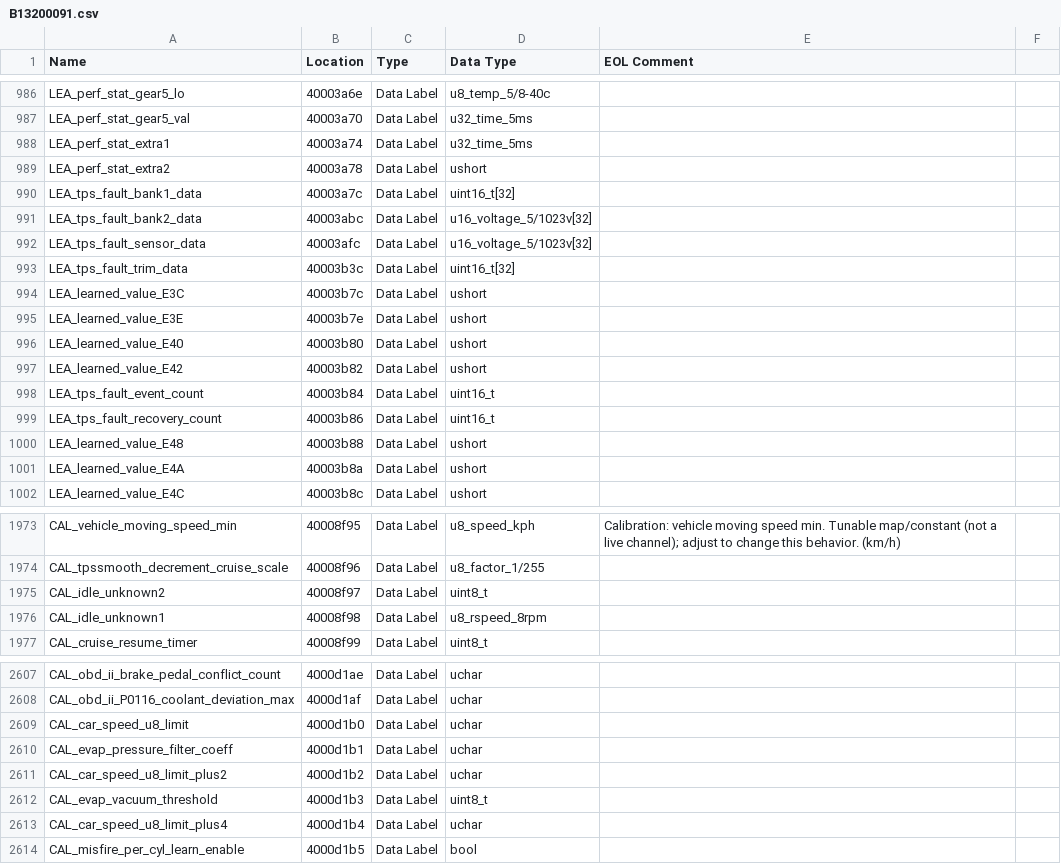
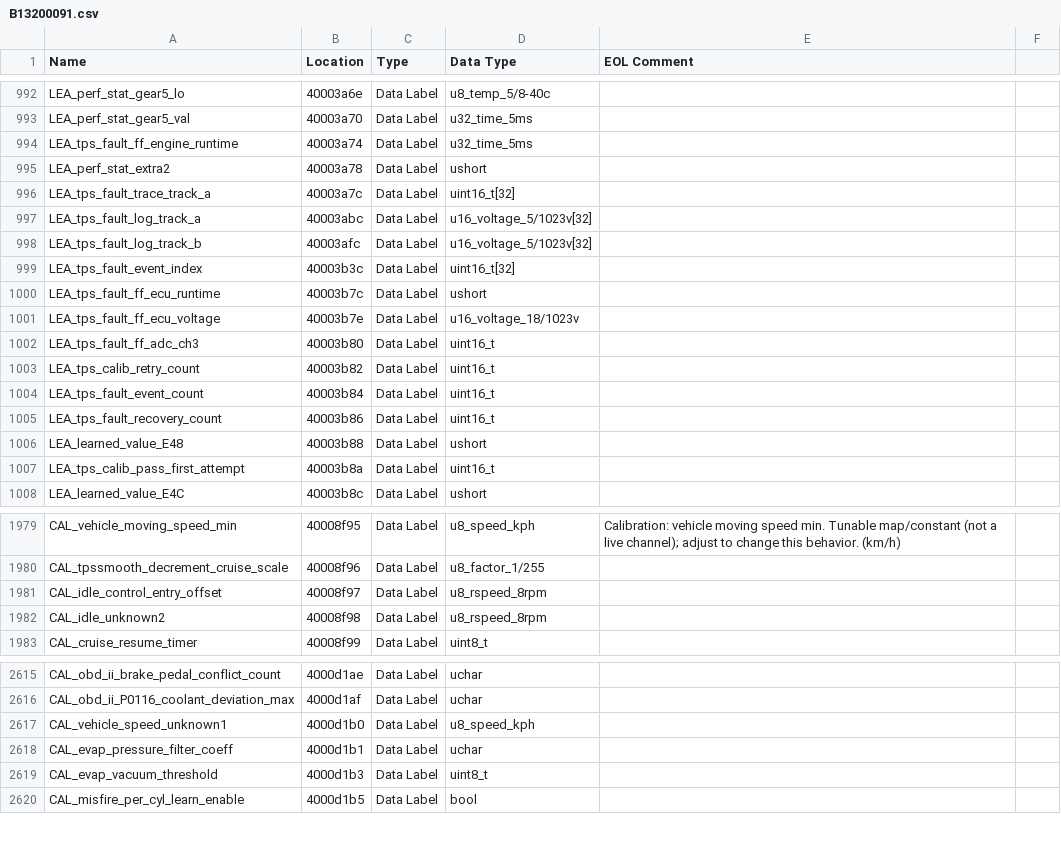
Before and after one commit to donour/LotusECMLogger, a CSV file: LotusECMLogger/config/highSpeedLogger/database/B13200091.csv, drawn as a sheet; only a part is shown, gaps mark what is left out; the diff covers the shown part only.

```diff
--- a/LotusECMLogger/config/highSpeedLogger/database/B13200091.csv
+++ b/LotusECMLogger/config/highSpeedLogger/database/B13200091.csv
@@ -987,12 +993,12 @@
 "LEA_perf_stat_gear5_val","40003a70","Data Label","u32_time_5ms",""
-"LEA_perf_stat_extra1","40003a74","Data Label","u32_time_5ms",""
+"LEA_tps_fault_ff_engine_runtime","40003a74","Data Label","u32_time_5ms",""
 "LEA_perf_stat_extra2","40003a78","Data Label","ushort",""
-"LEA_tps_fault_bank1_data","40003a7c","Data Label","uint16_t[32]",""
-"LEA_tps_fault_bank2_data","40003abc","Data Label","u16_voltage_5/1023v[32]",""
-"LEA_tps_fault_sensor_data","40003afc","Data Label","u16_voltage_5/1023v[32]",""
-"LEA_tps_fault_trim_data","40003b3c","Data Label","uint16_t[32]",""
-"LEA_learned_value_E3C","40003b7c","Data Label","ushort",""
-"LEA_learned_value_E3E","40003b7e","Data Label","ushort",""
-"LEA_learned_value_E40","40003b80","Data Label","ushort",""
-"LEA_learned_value_E42","40003b82","Data Label","ushort",""
+"LEA_tps_fault_trace_track_a","40003a7c","Data Label","uint16_t[32]",""
+"LEA_tps_fault_log_track_a","40003abc","Data Label","u16_voltage_5/1023v[32]",""
+"LEA_tps_fault_log_track_b","40003afc","Data Label","u16_voltage_5/1023v[32]",""
+"LEA_tps_fault_event_index","40003b3c","Data Label","uint16_t[32]",""
+"LEA_tps_fault_ff_ecu_runtime","40003b7c","Data Label","ushort",""
+"LEA_tps_fault_ff_ecu_voltage","40003b7e","Data Label","u16_voltage_18/1023v",""
+"LEA_tps_fault_ff_adc_ch3","40003b80","Data Label","uint16_t",""
+"LEA_tps_calib_retry_count","40003b82","Data Label","uint16_t",""
 "LEA_tps_fault_event_count","40003b84","Data Label","uint16_t",""
@@ -1000,3 +1006,3 @@
 "LEA_learned_value_E48","40003b88","Data Label","ushort",""
-"LEA_learned_value_E4A","40003b8a","Data Label","ushort",""
+"LEA_tps_calib_pass_first_attempt","40003b8a","Data Label","uint16_t",""
 "LEA_learned_value_E4C","40003b8c","Data Label","ushort",""
@@ -1978,4 +1984,4 @@
 "CAL_tpssmooth_decrement_cruise_scale","40008f96","Data Label","u8_factor_1/255",""
-"CAL_idle_unknown2","40008f97","Data Label","uint8_t",""
-"CAL_idle_unknown1","40008f98","Data Label","u8_rspeed_8rpm",""
+"CAL_idle_control_entry_offset","40008f97","Data Label","u8_rspeed_8rpm",""
+"CAL_idle_unknown2","40008f98","Data Label","u8_rspeed_8rpm",""
 "CAL_cruise_resume_timer","40008f99","Data Label","uint8_t",""
@@ -2612,7 +2620,5 @@
 "CAL_obd_ii_P0116_coolant_deviation_max","4000d1af","Data Label","uchar",""
-"CAL_car_speed_u8_limit","4000d1b0","Data Label","uchar",""
+"CAL_vehicle_speed_unknown1","4000d1b0","Data Label","u8_speed_kph",""
 "CAL_evap_pressure_filter_coeff","4000d1b1","Data Label","uchar",""
-"CAL_car_speed_u8_limit_plus2","4000d1b2","Data Label","uchar",""
 "CAL_evap_vacuum_threshold","4000d1b3","Data Label","uint8_t",""
-"CAL_car_speed_u8_limit_plus4","4000d1b4","Data Label","uchar",""
 "CAL_misfire_per_cyl_learn_enable","4000d1b5","Data Label","bool",""
```
Also changed, not shown: 8 added rows, 2 removed rows and 97 edited cells elsewhere in this file.
